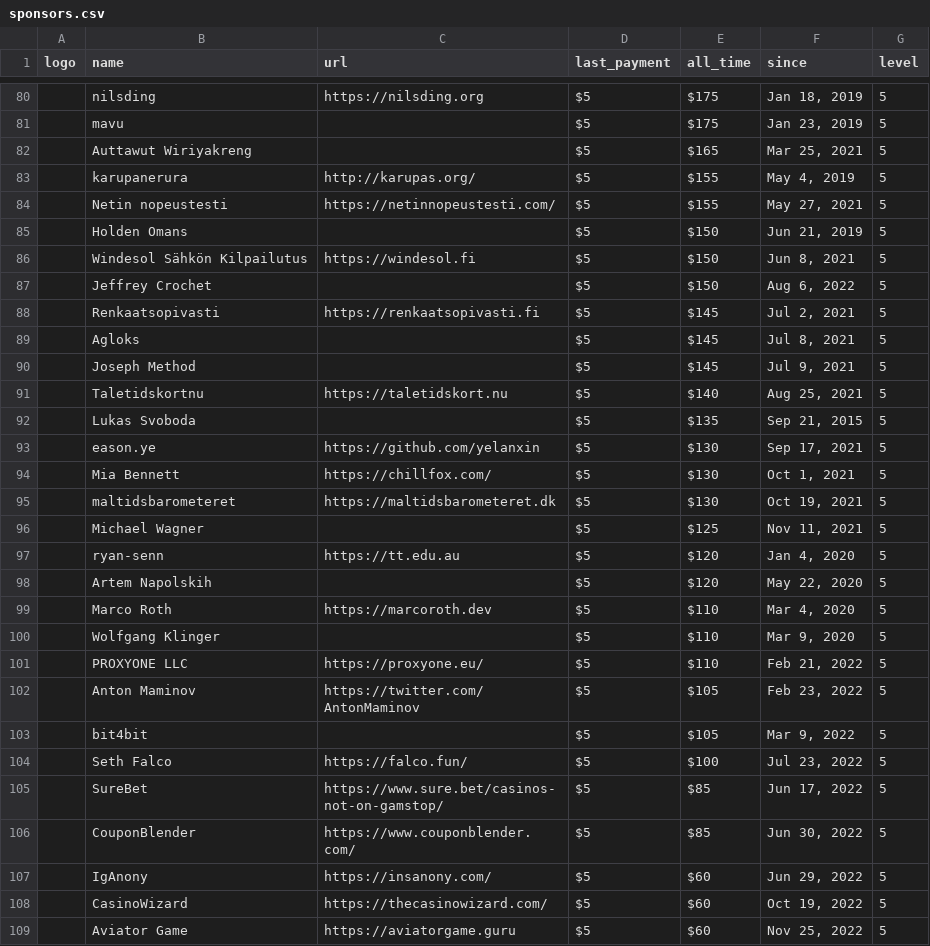
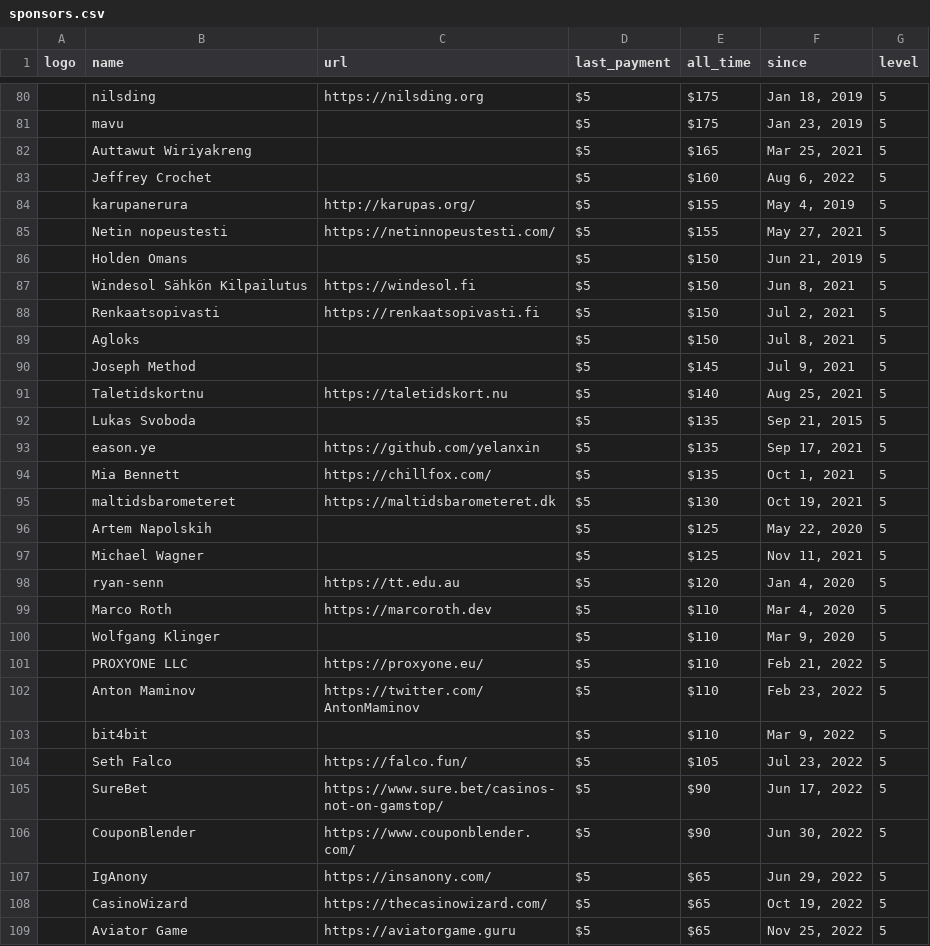
Before and after one commit to crystal-lang/crystal-website, a CSV file: _data/sponsors.csv, drawn as a sheet; only a part is shown, gaps mark what is left out; removed rows and columns are numbered as before the commit, all else as after; the diff covers the shown part only; the diff names each change by its address in the sheet, - before the commit and + after, or states it on an @@ line.

Commit message:
Updating sponsors

```diff
--- a/_data/sponsors.csv
+++ b/_data/sponsors.csv
+row 83:  | Jeffrey Crochet |  | $5 | $160 | Aug 6, 2022 | 5
-row 87:  | Jeffrey Crochet |  | $5 | $150 | Aug 6, 2022 | 5
-E88:E89 (all_time): $145
+E88:E89 (all_time): $150
-E93:E94 (all_time): $130
+E93:E94 (all_time): $135
+row 96:  | Artem Napolskih |  | $5 | $125 | May 22, 2020 | 5
-row 98:  | Artem Napolskih |  | $5 | $120 | May 22, 2020 | 5
-E102:E103 (all_time): $105
+E102:E103 (all_time): $110
-E104 (all_time): $100
+E104 (all_time): $105
-E105:E106 (all_time): $85
+E105:E106 (all_time): $90
-E107:E109 (all_time): $60
+E107:E109 (all_time): $65
```
Also changed, not shown: 6 added rows, 5 removed rows and 25 edited cells elsewhere in this file, 1 other file.
